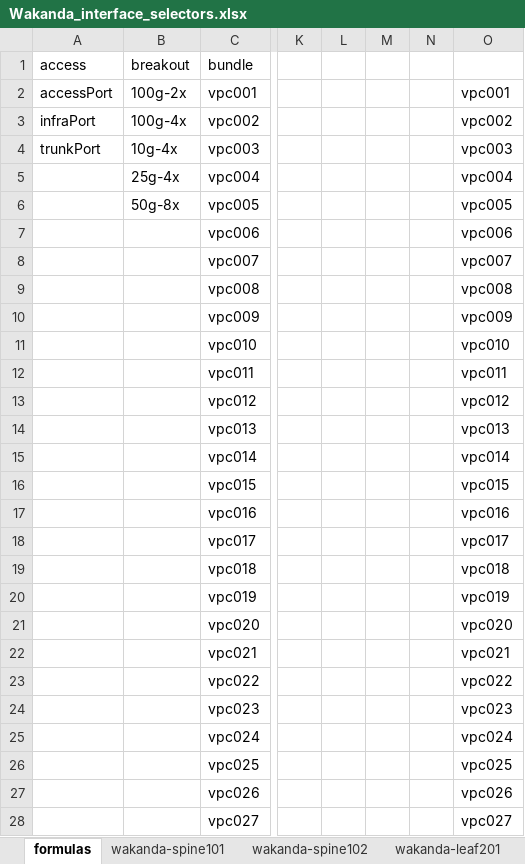
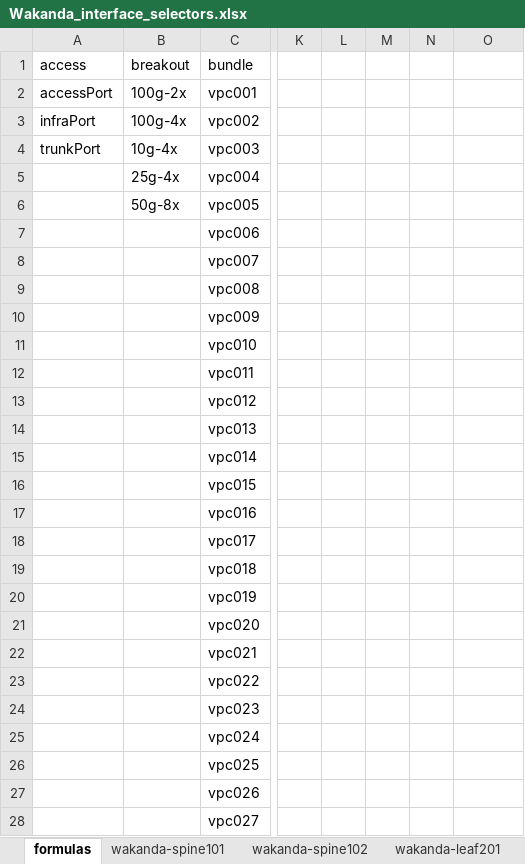
Before and after one commit to scotttyso/iac-easy-aci, an Excel workbook: Wakanda_interface_selectors.xlsx, sheet formulas, drawn as a sheet; only a part is shown, gaps mark what is left out; values as stored, in another font and other column widths than the file's, no cell formats; the diff covers the shown part only; the diff names each change by its address in the sheet, - before the commit and + after, or states it on an @@ line.

```diff
--- a/Wakanda_interface_selectors.xlsx (sheet formulas)
+++ b/Wakanda_interface_selectors.xlsx (sheet formulas)
-O2: vpc001
+O2: (empty)
-O3: vpc002
+O3: (empty)
-O4: vpc003
+O4: (empty)
-O5: vpc004
+O5: (empty)
-O6: vpc005
+O6: (empty)
-O7: vpc006
+O7: (empty)
-O8: vpc007
+O8: (empty)
-O9: vpc008
+O9: (empty)
-O10: vpc009
+O10: (empty)
-O11: vpc010
+O11: (empty)
-O12: vpc011
+O12: (empty)
-O13: vpc012
+O13: (empty)
-O14: vpc013
+O14: (empty)
-O15: vpc014
+O15: (empty)
-O16: vpc015
+O16: (empty)
-O17: vpc016
+O17: (empty)
-O18: vpc017
+O18: (empty)
-O19: vpc018
+O19: (empty)
-O20: vpc019
+O20: (empty)
-O21: vpc020
+O21: (empty)
-O22: vpc021
+O22: (empty)
-O23: vpc022
+O23: (empty)
-O24: vpc023
+O24: (empty)
-O25: vpc024
+O25: (empty)
-O26: vpc025
+O26: (empty)
-O27: vpc026
+O27: (empty)
-O28: vpc027
+O28: (empty)
```
Also changed, not shown: 33 edited cells elsewhere in this sheet, cell formats, Asgard_interface_selectors.xlsx, 5 other files.
